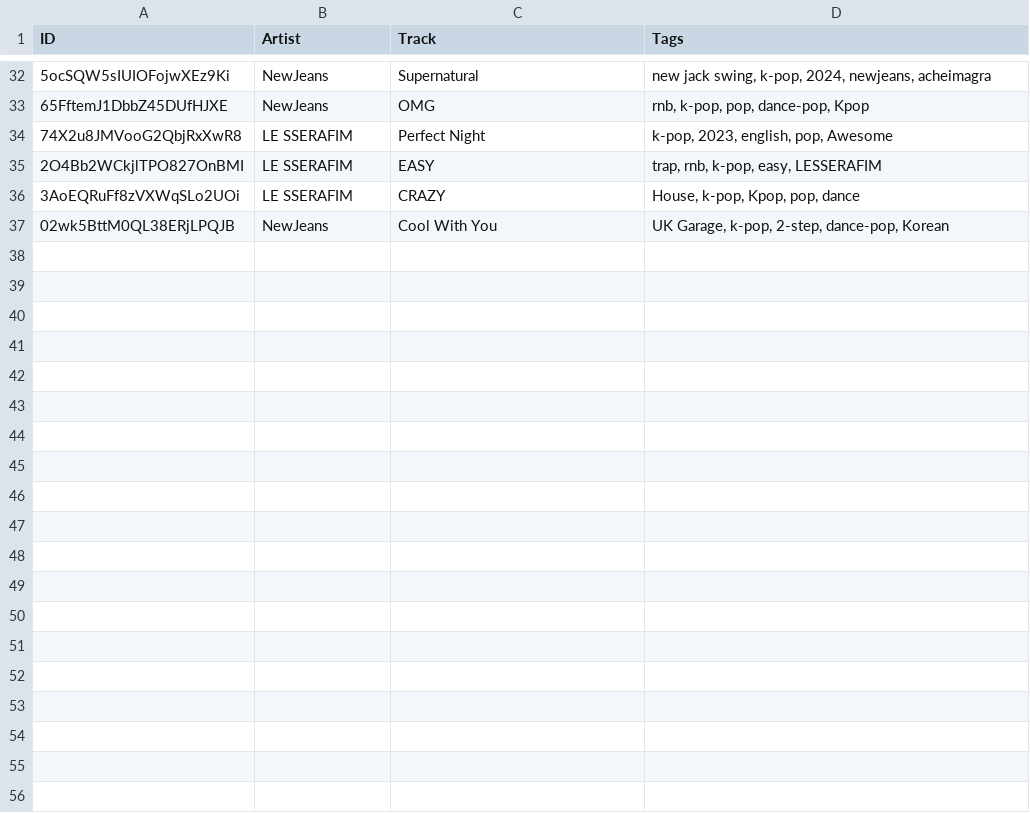
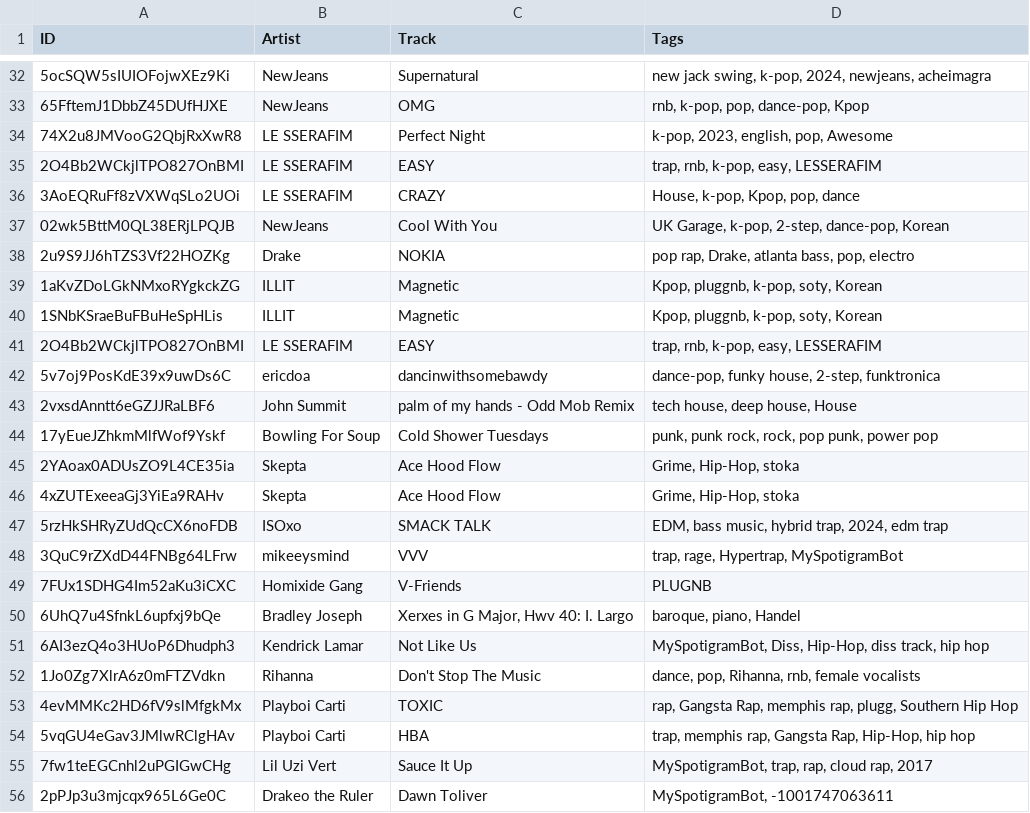
Before and after one commit to ryan-avancena/491-MUSE, a CSV file: data/track_tags.csv, drawn as a sheet; only a part is shown, gaps mark what is left out; the diff covers the shown part only.

```diff
--- a/data/track_tags.csv
+++ b/data/track_tags.csv
@@ -37,0 +38,19 @@ ID,Artist,Track,Tags
+"2u9S9JJ6hTZS3Vf22HOZKg","Drake","NOKIA","pop rap, Drake, atlanta bass, pop, electro"
+"1aKvZDoLGkNMxoRYgkckZG","ILLIT","Magnetic","Kpop, pluggnb, k-pop, soty, Korean"
+"1SNbKSraeBuFBuHeSpHLis","ILLIT","Magnetic","Kpop, pluggnb, k-pop, soty, Korean"
+"2O4Bb2WCkjlTPO827OnBMI","LE SSERAFIM","EASY","trap, rnb, k-pop, easy, LESSERAFIM"
+"5v7oj9PosKdE39x9uwDs6C","ericdoa","dancinwithsomebawdy","dance-pop, funky house, 2-step, funktronica"
+"2vxsdAnntt6eGZJJRaLBF6","John Summit","palm of my hands - Odd Mob Remix","tech house, deep house, House"
+"17yEueJZhkmMlfWof9Yskf","Bowling For Soup","Cold Shower Tuesdays","punk, punk rock, rock, pop punk, power pop"
+"2YAoax0ADUsZO9L4CE35ia","Skepta","Ace Hood Flow","Grime, Hip-Hop, stoka"
+"4xZUTExeeaGj3YiEa9RAHv","Skepta","Ace Hood Flow","Grime, Hip-Hop, stoka"
+"5rzHkSHRyZUdQcCX6noFDB","ISOxo","SMACK TALK","EDM, bass music, hybrid trap, 2024, edm trap"
+"3QuC9rZXdD44FNBg64LFrw","mikeeysmind","VVV","trap, rage, Hypertrap, MySpotigramBot"
+"7FUx1SDHG4Im52aKu3iCXC","Homixide Gang","V-Friends","PLUGNB"
+"6UhQ7u4SfnkL6upfxj9bQe","Bradley Joseph","Xerxes in G Major, Hwv 40: I. Largo","baroque, piano, Handel"
+"6AI3ezQ4o3HUoP6Dhudph3","Kendrick Lamar","Not Like Us","MySpotigramBot, Diss, Hip-Hop, diss track, hip hop"
+"1Jo0Zg7XlrA6z0mFTZVdkn","Rihanna","Don't Stop The Music","dance, pop, Rihanna, rnb, female vocalists"
+"4evMMKc2HD6fV9slMfgkMx","Playboi Carti","TOXIC","rap, Gangsta Rap, memphis rap, plugg, Southern Hip Hop"
+"5vqGU4eGav3JMlwRClgHAv","Playboi Carti","HBA","trap, memphis rap, Gangsta Rap, Hip-Hop, hip hop"
+"7fw1teEGCnhl2uPGIGwCHg","Lil Uzi Vert","Sauce It Up","MySpotigramBot, trap, rap, cloud rap, 2017"
+"2pPJp3u3mjcqx965L6Ge0C","Drakeo the Ruler","Dawn Toliver","MySpotigramBot, -1001747063611"
```
Also changed, not shown: 30 added rows elsewhere in this file, data/songs_database.csv, 6 other files.
